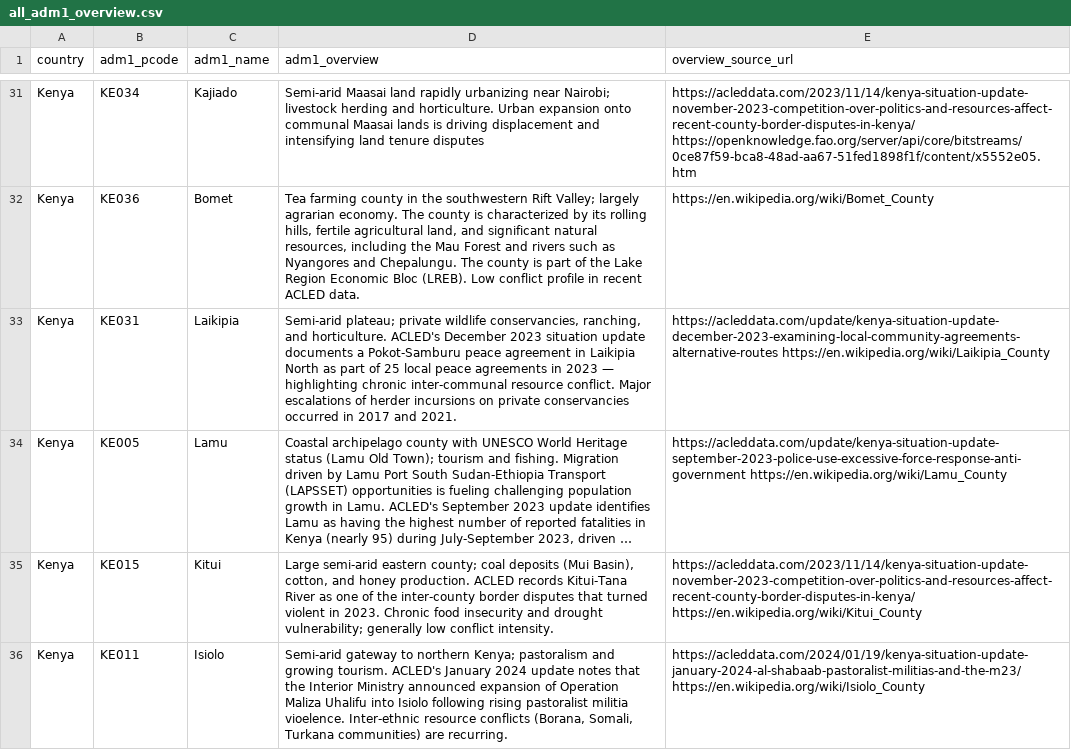
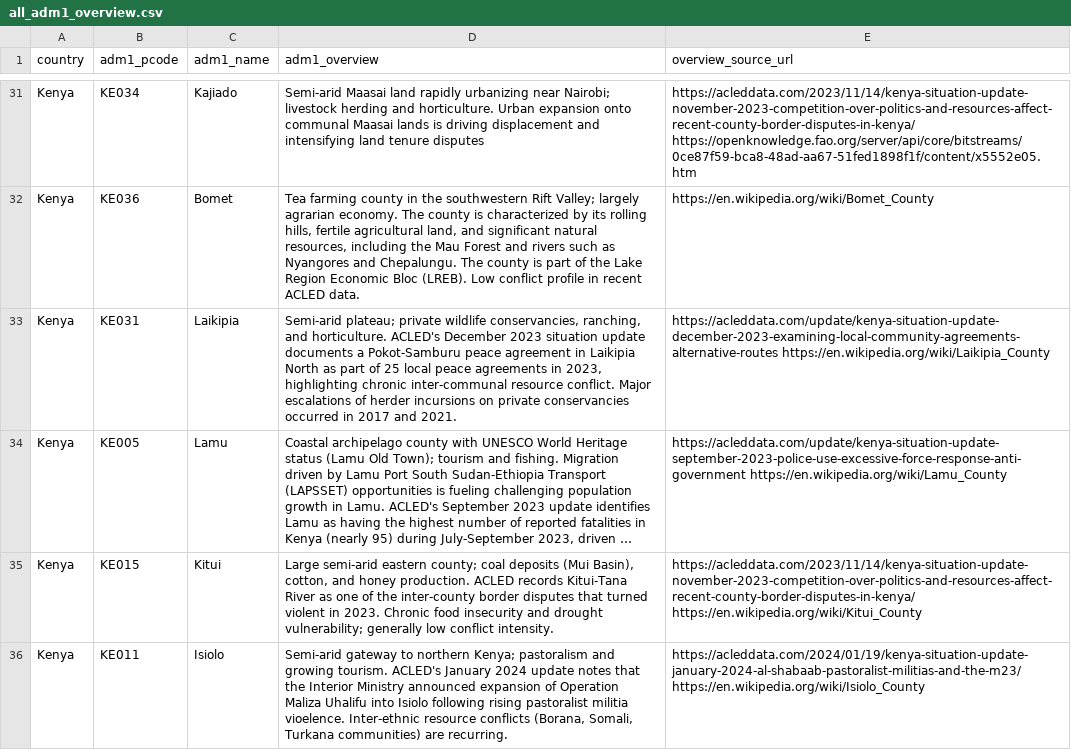
Before and after one commit to crisis-resilience/Socioeconomic-Peace-Index-Tool, a CSV file: data/all_adm1_overview.csv, drawn as a sheet; only a part is shown, gaps mark what is left out; long unchanged cells end in …; the diff names each change by its address in the sheet, - before the commit and + after, or states it on an @@ line.

```diff
--- a/data/all_adm1_overview.csv
+++ b/data/all_adm1_overview.csv
-D33 (adm1_overview): …agreements in 2023 — highlighting chronic…
+D33 (adm1_overview): …agreements in 2023, highlighting chronic…
```
Also changed, not shown: 10 other files.
